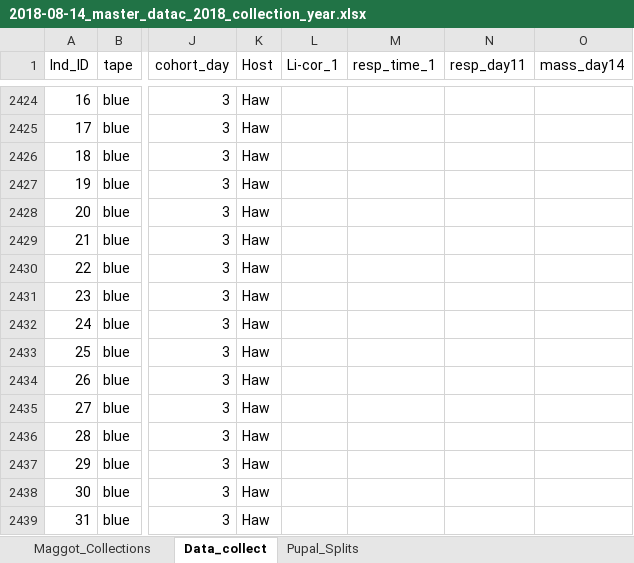
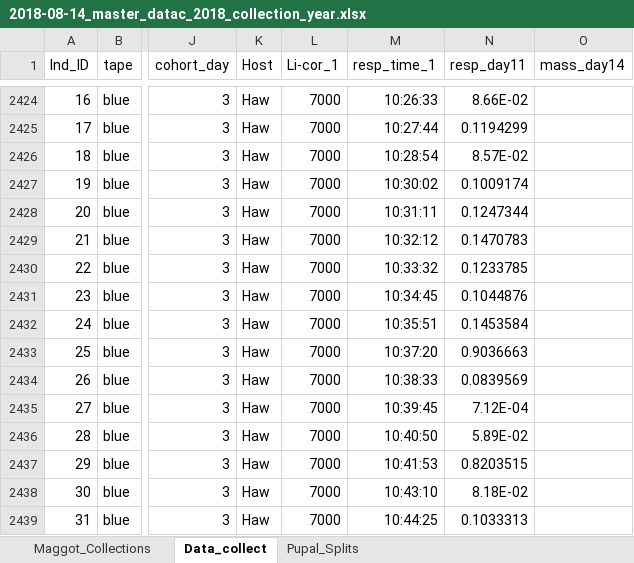
Before and after one commit to adnguyen/Circadian_rhythm_runs_seasonal_timing, an Excel workbook: Data/2018-08-14_master_datac_2018_collection_year.xlsx, sheet Data_collect, drawn as a sheet; only a part is shown, gaps mark what is left out; values as stored, in another font and other column widths than the file's, no borders; the diff covers the shown part only; the diff names each change by its address in the sheet, - before the commit and + after, or states it on an @@ line.

Commit message:
adding data

```diff
--- a/Data/2018-08-14_master_datac_2018_collection_year.xlsx (sheet Data_collect)
+++ b/Data/2018-08-14_master_datac_2018_collection_year.xlsx (sheet Data_collect)
-L2424:L2439 (Li-cor_1): (empty)
+L2424:L2439 (Li-cor_1): 7000
-M2424 (resp_time_1): (empty)
+M2424 (resp_time_1): 10:26:33
-N2424 (resp_day11): (empty)
+N2424 (resp_day11): 8.66E-02
-M2425 (resp_time_1): (empty)
+M2425 (resp_time_1): 10:27:44
-N2425 (resp_day11): (empty)
+N2425 (resp_day11): 0.1194299
-M2426 (resp_time_1): (empty)
+M2426 (resp_time_1): 10:28:54
-N2426 (resp_day11): (empty)
+N2426 (resp_day11): 8.57E-02
-M2427 (resp_time_1): (empty)
+M2427 (resp_time_1): 10:30:02
-N2427 (resp_day11): (empty)
+N2427 (resp_day11): 0.1009174
-M2428 (resp_time_1): (empty)
+M2428 (resp_time_1): 10:31:11
-N2428 (resp_day11): (empty)
+N2428 (resp_day11): 0.1247344
-M2429 (resp_time_1): (empty)
+M2429 (resp_time_1): 10:32:12
-N2429 (resp_day11): (empty)
+N2429 (resp_day11): 0.1470783
-M2430 (resp_time_1): (empty)
+M2430 (resp_time_1): 10:33:32
-N2430 (resp_day11): (empty)
+N2430 (resp_day11): 0.1233785
-M2431 (resp_time_1): (empty)
+M2431 (resp_time_1): 10:34:45
-N2431 (resp_day11): (empty)
+N2431 (resp_day11): 0.1044876
-M2432 (resp_time_1): (empty)
+M2432 (resp_time_1): 10:35:51
-N2432 (resp_day11): (empty)
+N2432 (resp_day11): 0.1453584
-M2433 (resp_time_1): (empty)
+M2433 (resp_time_1): 10:37:20
-N2433 (resp_day11): (empty)
+N2433 (resp_day11): 0.9036663
-M2434 (resp_time_1): (empty)
+M2434 (resp_time_1): 10:38:33
-N2434 (resp_day11): (empty)
+N2434 (resp_day11): 0.0839569
-M2435 (resp_time_1): (empty)
+M2435 (resp_time_1): 10:39:45
-N2435 (resp_day11): (empty)
+N2435 (resp_day11): 7.12E-04
-M2436 (resp_time_1): (empty)
+M2436 (resp_time_1): 10:40:50
-N2436 (resp_day11): (empty)
+N2436 (resp_day11): 5.89E-02
-M2437 (resp_time_1): (empty)
+M2437 (resp_time_1): 10:41:53
-N2437 (resp_day11): (empty)
+N2437 (resp_day11): 0.8203515
-M2438 (resp_time_1): (empty)
+M2438 (resp_time_1): 10:43:10
-N2438 (resp_day11): (empty)
+N2438 (resp_day11): 8.18E-02
-M2439 (resp_time_1): (empty)
+M2439 (resp_time_1): 10:44:25
-N2439 (resp_day11): (empty)
+N2439 (resp_day11): 0.1033313
```
Also changed, not shown: 380 edited cells elsewhere in this sheet, 2 other files.
